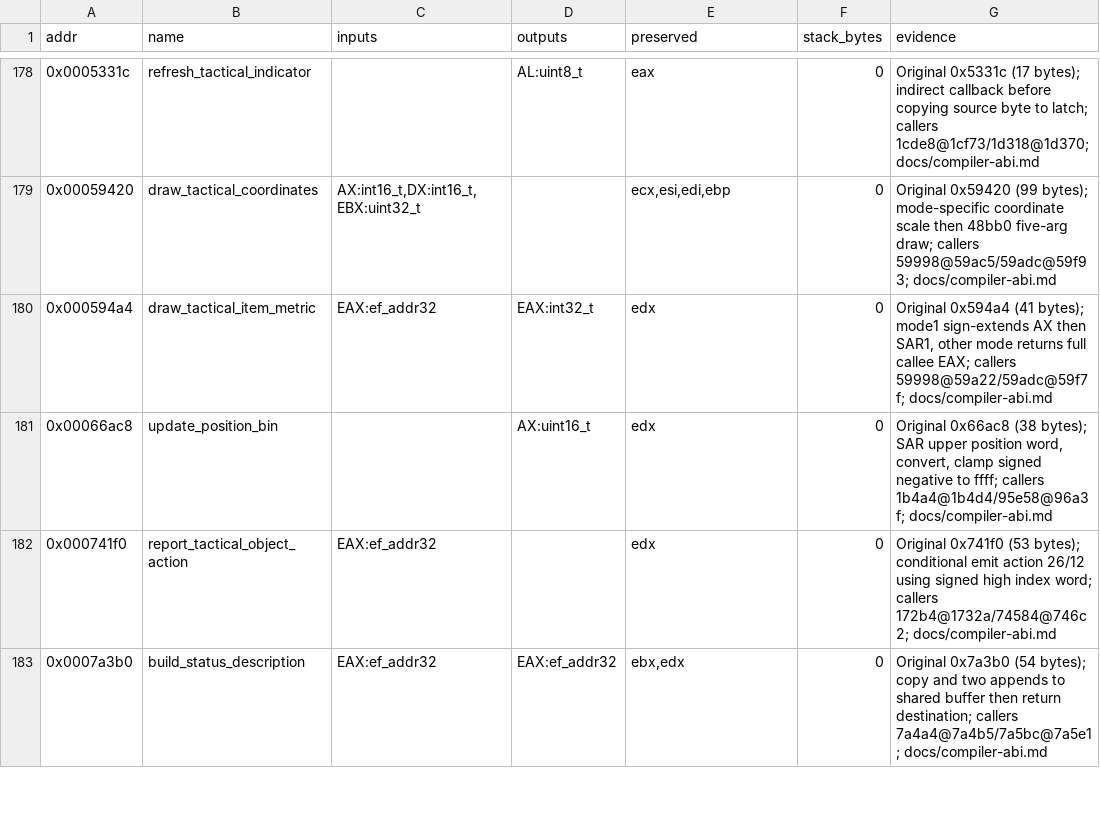
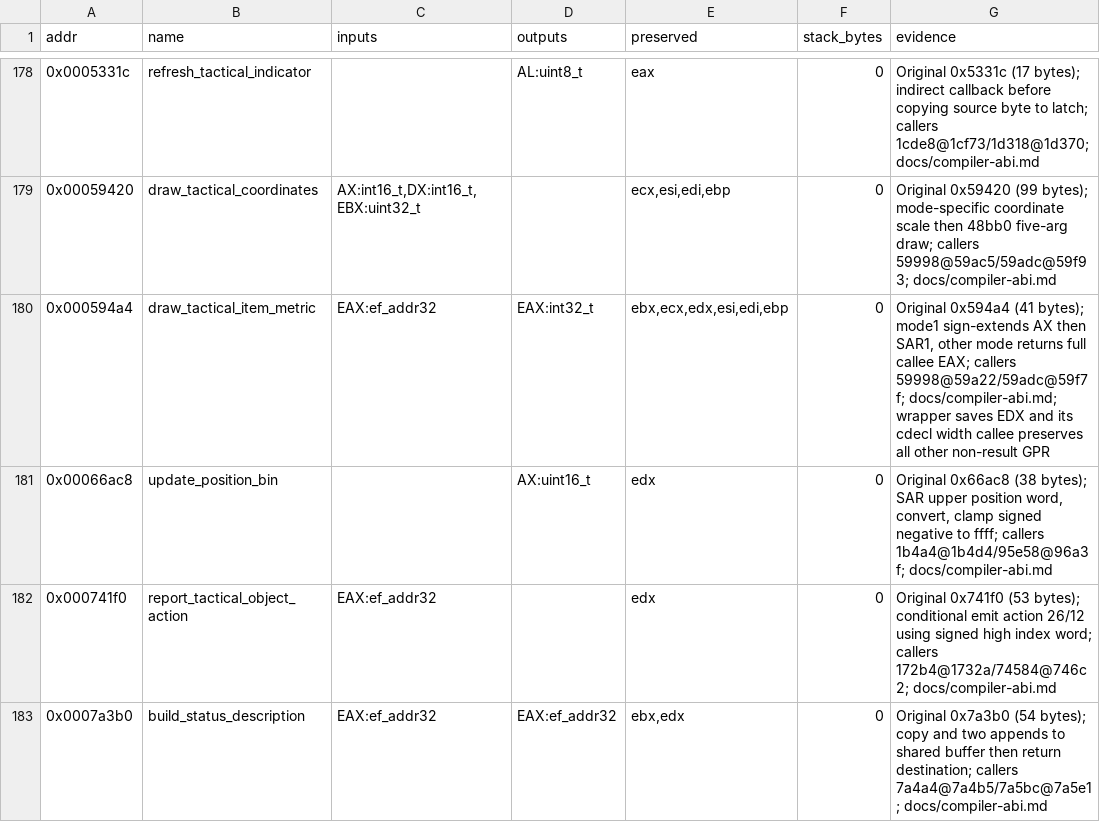
Before and after one commit to Grumbel/ef2000-port, a TSV file: decomp/symbols/signatures.tsv, drawn as a sheet; only a part is shown, gaps mark what is left out; the diff covers the shown part only.

```diff
--- a/decomp/symbols/signatures.tsv
+++ b/decomp/symbols/signatures.tsv
@@ -179,3 +179,3 @@ addr	name	inputs	outputs	preserved	stack_bytes	evidence
 0x00059420	draw_tactical_coordinates	AX:int16_t,DX:int16_t,EBX:uint32_t		ecx,esi,edi,ebp	0	Original 0x59420 (99 bytes); mode-specific coordinate scale then 48bb0 five-arg draw; callers 59998@59ac5/59adc@59f93; docs/compiler-abi.md
-0x000594a4	draw_tactical_item_metric	EAX:ef_addr32	EAX:int32_t	edx	0	Original 0x594a4 (41 bytes); mode1 sign-extends AX then SAR1, other mode returns full callee EAX; callers 59998@59a22/59adc@59f7f; docs/compiler-abi.md
+0x000594a4	draw_tactical_item_metric	EAX:ef_addr32	EAX:int32_t	ebx,ecx,edx,esi,edi,ebp	0	Original 0x594a4 (41 bytes); mode1 sign-extends AX then SAR1, other mode returns full callee EAX; callers 59998@59a22/59adc@59f7f; docs/compiler-abi.md; wrapper saves EDX and its cdecl width callee preserves all other non-result GPR
 0x00066ac8	update_position_bin		AX:uint16_t	edx	0	Original 0x66ac8 (38 bytes); SAR upper position word, convert, clamp signed negative to ffff; callers 1b4a4@1b4d4/95e58@96a3f; docs/compiler-abi.md
```
Also changed, not shown: 4 edited cells elsewhere in this file, 8 other files.
